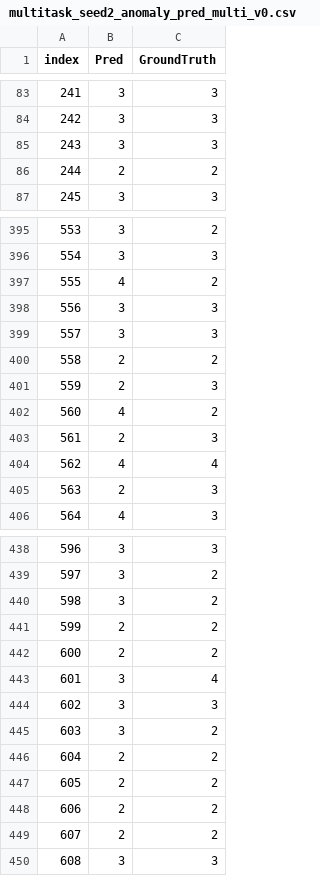
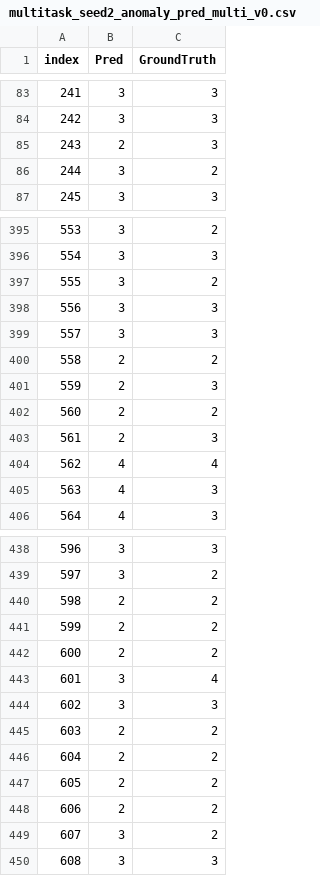
Before and after one commit to f20221436/diagf, a CSV file: data/gaia/demo/demo_1100/dgl/stratification_10/9/preds/multitask_seed2_anomaly_pred_multi_v0.csv, drawn as a sheet; only a part is shown, gaps mark what is left out; the diff covers the shown part only.

```diff
--- a/data/gaia/demo/demo_1100/dgl/stratification_10/9/preds/multitask_seed2_anomaly_pred_multi_v0.csv
+++ b/data/gaia/demo/demo_1100/dgl/stratification_10/9/preds/multitask_seed2_anomaly_pred_multi_v0.csv
@@ -84,4 +84,4 @@ index,Pred,GroundTruth
 242,3,3
-243,3,3
-244,2,2
+243,2,3
+244,3,2
 245,3,3
@@ -396,3 +396,3 @@ index,Pred,GroundTruth
 554,3,3
-555,4,2
+555,3,2
 556,3,3
@@ -401,6 +401,6 @@ index,Pred,GroundTruth
 559,2,3
-560,4,2
+560,2,2
 561,2,3
 562,4,4
-563,2,3
+563,4,3
 564,4,3
@@ -439,3 +439,3 @@ index,Pred,GroundTruth
 597,3,2
-598,3,2
+598,2,2
 599,2,2
@@ -444,3 +444,3 @@ index,Pred,GroundTruth
 602,3,3
-603,3,2
+603,2,2
 604,2,2
@@ -448,3 +448,3 @@ index,Pred,GroundTruth
 606,2,2
-607,2,2
+607,3,2
 608,3,3
```
Also changed, not shown: 71 edited cells elsewhere in this file, data/gaia/demo/demo_1100/dgl/stratification_10/9/preds/multitask_seed2_instance_pred_multi_v0.csv, 5 other files.
